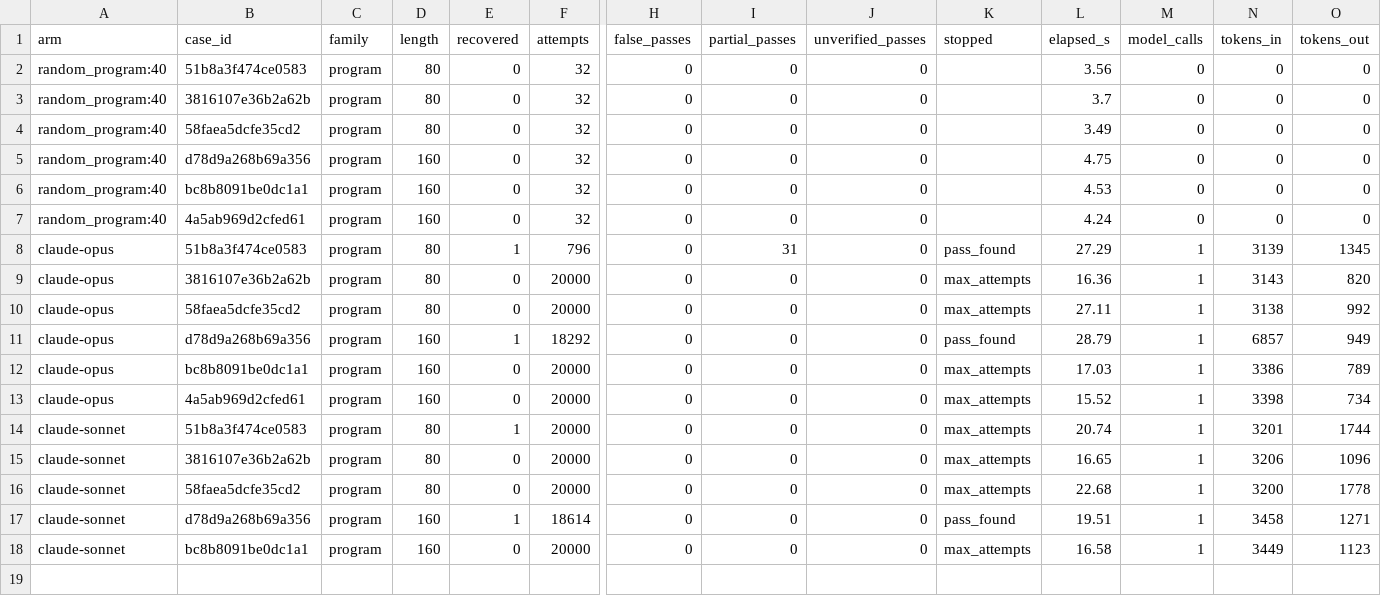
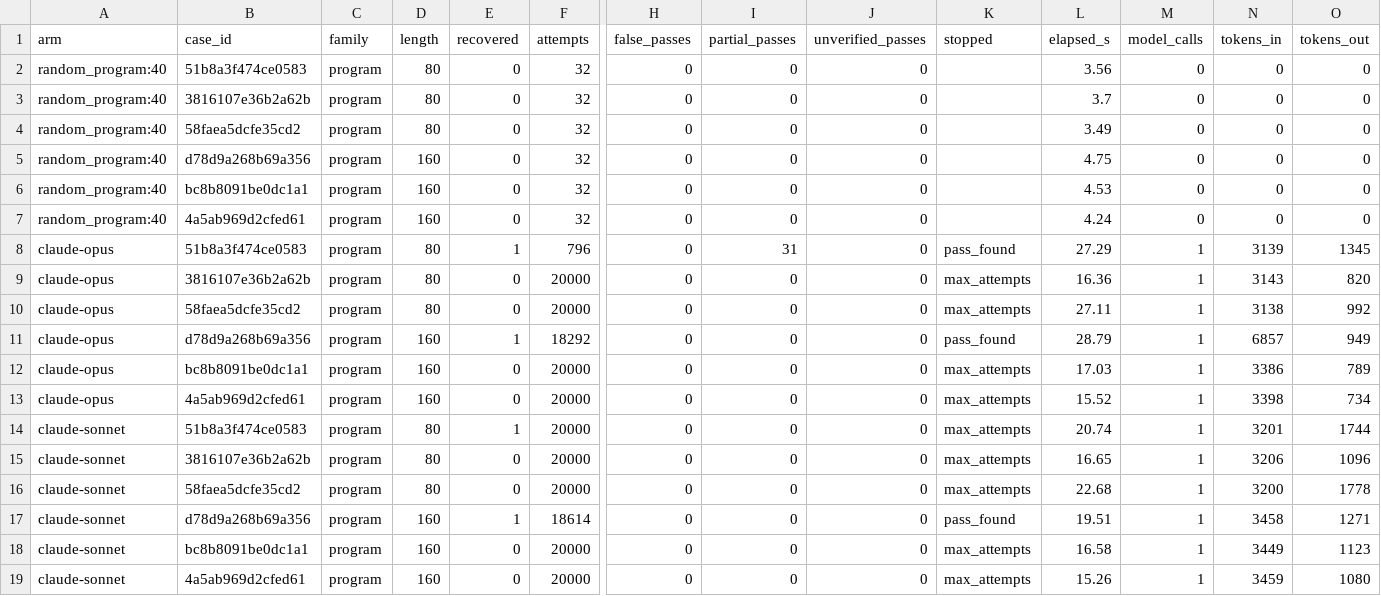
Before and after one commit to jacksonking109/liberprimus-search, a CSV file: 20261104-2305/tier-claude/tiertest_cases.csv, drawn as a sheet; only a part is shown, gaps mark what is left out; rows hold the shown columns only; the diff names each change by its address in the sheet, - before the commit and + after, or states it on an @@ line.

```diff
--- a/20261104-2305/tier-claude/tiertest_cases.csv
+++ b/20261104-2305/tier-claude/tiertest_cases.csv
+row 19: claude-sonnet | 4a5ab969d2cfed61 | program | 160 | 0 | 20000 | 0 | 0 | 0 | max_attempts | 15.26 | 1 | 3459 | 1080
```
Also changed, not shown: 20261104-2305/tier-claude/tiertest.csv, 3 other files.
